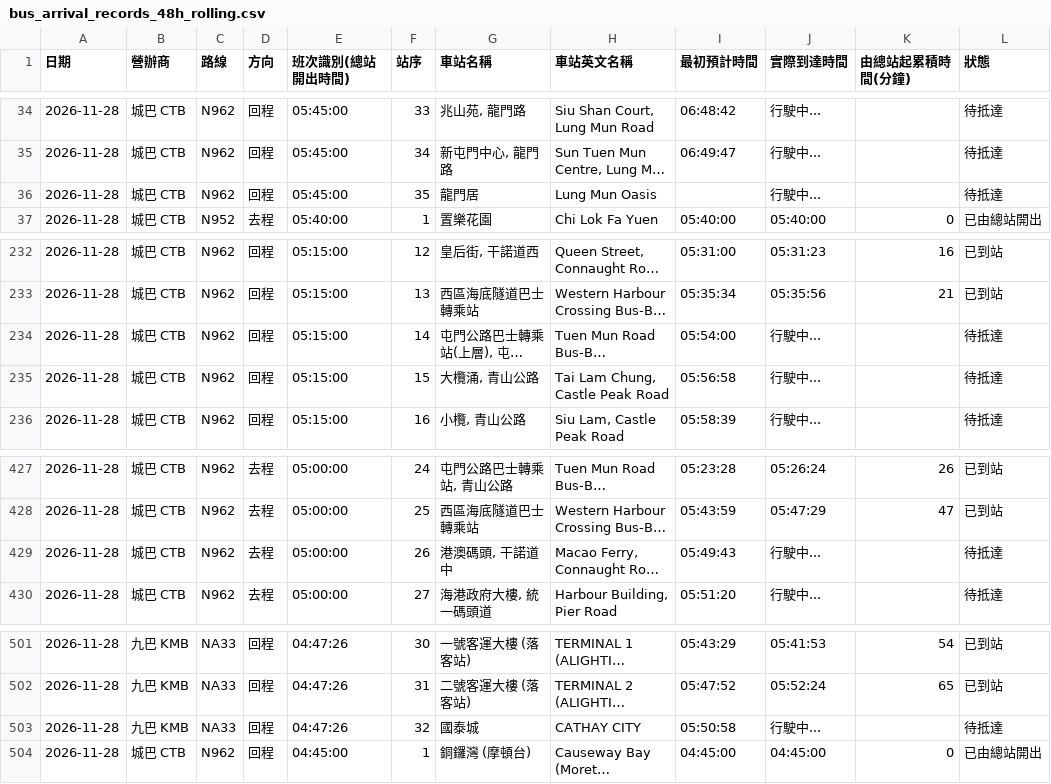
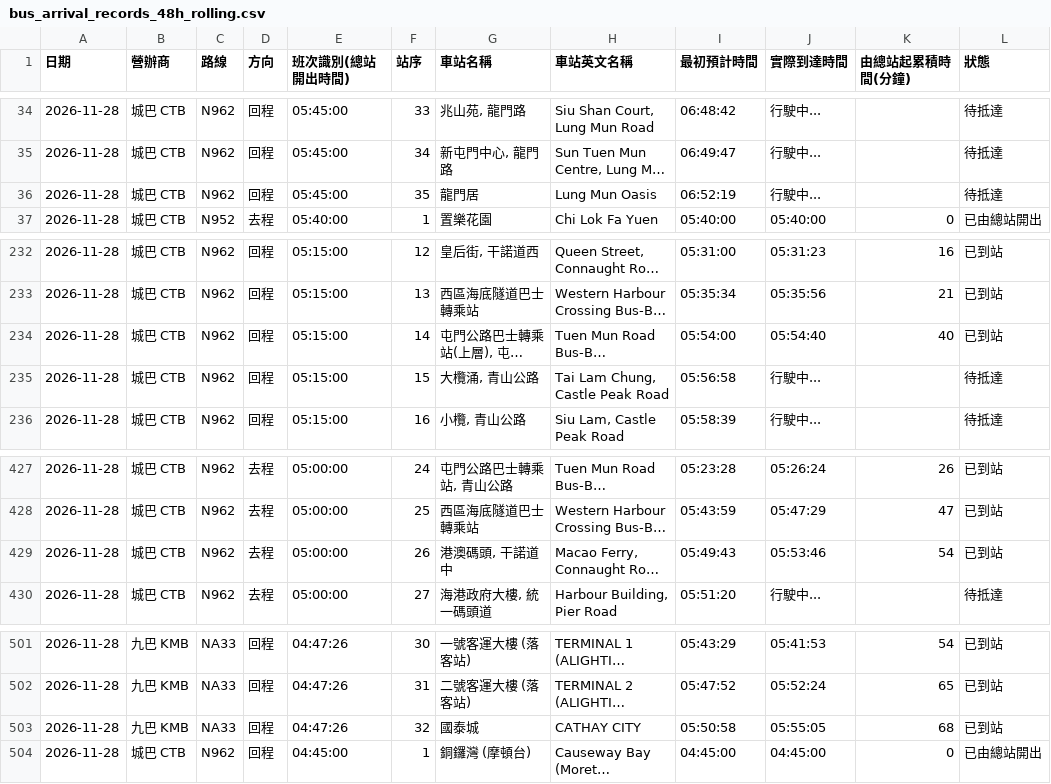
Before and after one commit to J0llibee/GRMD_FYP_Transport, a CSV file: backups/bus_arrival_records_48h_rolling.csv, drawn as a sheet; only a part is shown, gaps mark what is left out; long unchanged cells end in …; the diff covers the shown part only; the diff names each change by its address in the sheet, - before the commit and + after, or states it on an @@ line.

```diff
--- a/backups/bus_arrival_records_48h_rolling.csv
+++ b/backups/bus_arrival_records_48h_rolling.csv
-I36 (最初預計時間): (empty)
+I36 (最初預計時間): 06:52:19
-J234 (實際到達時間): 行駛中...
+J234 (實際到達時間): 05:54:40
-K234 (由總站起累積時間(分鐘)): (empty)
+K234 (由總站起累積時間(分鐘)): 40
-L234 (狀態): 待抵達
+L234 (狀態): 已到站
-J429 (實際到達時間): 行駛中...
+J429 (實際到達時間): 05:53:46
-K429 (由總站起累積時間(分鐘)): (empty)
+K429 (由總站起累積時間(分鐘)): 54
-L429 (狀態): 待抵達
+L429 (狀態): 已到站
-J503 (實際到達時間): 行駛中...
+J503 (實際到達時間): 05:55:05
-K503 (由總站起累積時間(分鐘)): (empty)
+K503 (由總站起累積時間(分鐘)): 68
-L503 (狀態): 待抵達
+L503 (狀態): 已到站
```
Also changed, not shown: 73 edited cells elsewhere in this file.
